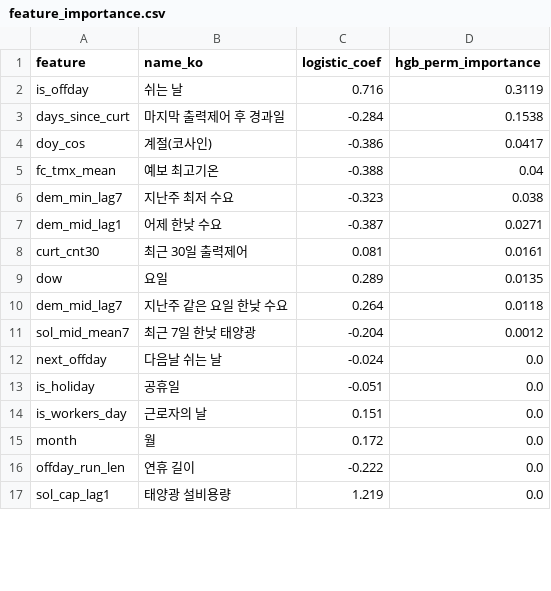
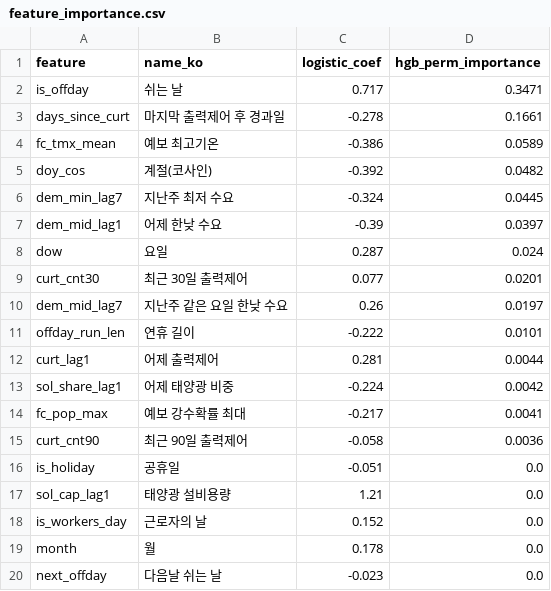
Before and after one commit to eorua/planties, a CSV file: outputs/feature_importance.csv, drawn as a sheet; only a part is shown; the diff covers the shown part only.

```diff
--- a/outputs/feature_importance.csv
+++ b/outputs/feature_importance.csv
@@ -1,17 +1,20 @@
 feature,name_ko,logistic_coef,hgb_perm_importance
-is_offday,쉬는 날,0.716,0.3119
-days_since_curt,마지막 출력제어 후 경과일,-0.284,0.1538
-doy_cos,계절(코사인),-0.386,0.0417
-fc_tmx_mean,예보 최고기온,-0.388,0.04
-dem_min_lag7,지난주 최저 수요,-0.323,0.038
-dem_mid_lag1,어제 한낮 수요,-0.387,0.0271
-curt_cnt30,최근 30일 출력제어,0.081,0.0161
-dow,요일,0.289,0.0135
-dem_mid_lag7,지난주 같은 요일 한낮 수요,0.264,0.0118
-sol_mid_mean7,최근 7일 한낮 태양광,-0.204,0.0012
-next_offday,다음날 쉬는 날,-0.024,0.0
+is_offday,쉬는 날,0.717,0.3471
+days_since_curt,마지막 출력제어 후 경과일,-0.278,0.1661
+fc_tmx_mean,예보 최고기온,-0.386,0.0589
+doy_cos,계절(코사인),-0.392,0.0482
+dem_min_lag7,지난주 최저 수요,-0.324,0.0445
+dem_mid_lag1,어제 한낮 수요,-0.39,0.0397
+dow,요일,0.287,0.024
+curt_cnt30,최근 30일 출력제어,0.077,0.0201
+dem_mid_lag7,지난주 같은 요일 한낮 수요,0.26,0.0197
+offday_run_len,연휴 길이,-0.222,0.0101
+curt_lag1,어제 출력제어,0.281,0.0044
+sol_share_lag1,어제 태양광 비중,-0.224,0.0042
+fc_pop_max,예보 강수확률 최대,-0.217,0.0041
+curt_cnt90,최근 90일 출력제어,-0.058,0.0036
 is_holiday,공휴일,-0.051,0.0
-is_workers_day,근로자의 날,0.151,0.0
-month,월,0.172,0.0
-offday_run_len,연휴 길이,-0.222,0.0
-sol_cap_lag1,태양광 설비용량,1.219,0.0
+sol_cap_lag1,태양광 설비용량,1.21,0.0
+is_workers_day,근로자의 날,0.152,0.0
+month,월,0.178,0.0
+next_offday,다음날 쉬는 날,-0.023,0.0
```
Also changed, not shown: 5 added rows, 8 removed rows and 10 edited cells elsewhere in this file, data/MANIFEST.csv, data/features/daily_features.csv, 8 other files.
